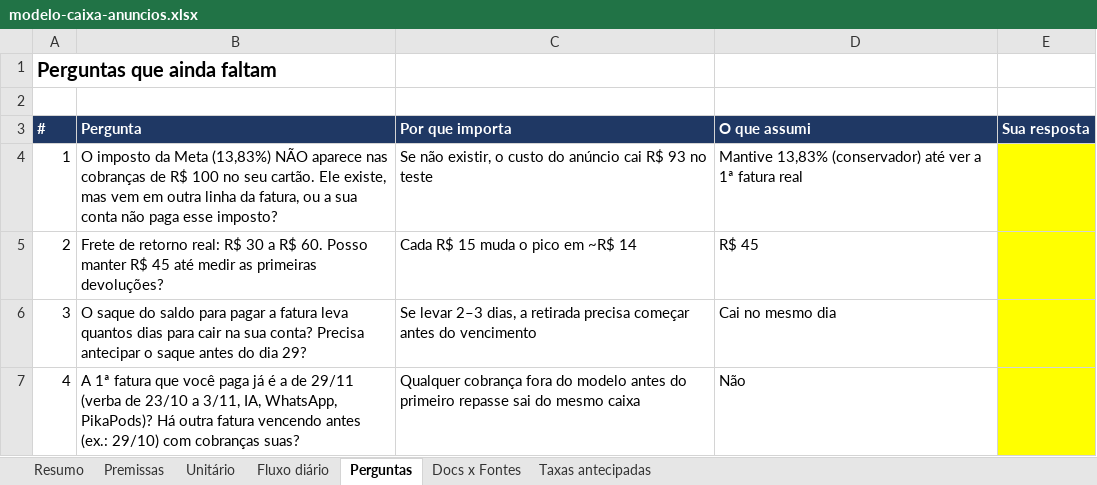
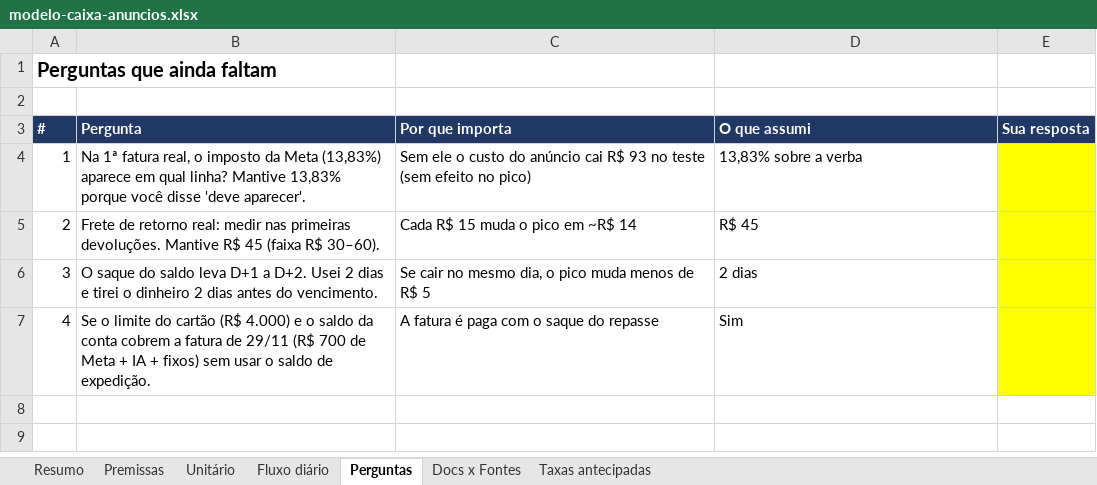
Before and after one commit to rodrigovaroto-wq/Ricos-com-AI, an Excel workbook: docs/operacao/modelo-caixa-anuncios.xlsx, sheet Perguntas, drawn as a sheet; values as stored, in another font and other column widths than the file's, no borders; the diff names each change by its address in the sheet, - before the commit and + after, or states it on an @@ line.

```diff
--- a/docs/operacao/modelo-caixa-anuncios.xlsx (sheet Perguntas)
+++ b/docs/operacao/modelo-caixa-anuncios.xlsx (sheet Perguntas)
-B4 (Pergunta): O imposto da Meta (13,83%) NÃO aparece nas cobranças de R$ 100 no seu cartão. Ele existe, mas vem em outra linha da fatura, ou a sua conta não paga esse imposto?
+B4 (Pergunta): Na 1ª fatura real, o imposto da Meta (13,83%) aparece em qual linha? Mantive 13,83% porque você disse 'deve aparecer'.
-C4 (Por que importa): Se não existir, o custo do anúncio cai R$ 93 no teste
+C4 (Por que importa): Sem ele o custo do anúncio cai R$ 93 no teste (sem efeito no pico)
-D4 (O que assumi): Mantive 13,83% (conservador) até ver a 1ª fatura real
+D4 (O que assumi): 13,83% sobre a verba
-B5 (Pergunta): …retorno real: R$ 30 a R$ 60. Posso manter R$ 45 até medir as primeiras devoluções?
+B5 (Pergunta): …retorno real: medir nas primeiras devoluções. Mantive R$ 45 (faixa R$ 30–60).
-B6 (Pergunta): …do saldo para pagar a fatura leva quantos dias para cair na sua conta? Precisa antecipar o saque antes do dia 29?
+B6 (Pergunta): …do saldo leva D+1 a D+2. Usei 2 dias e tirei o dinheiro 2 dias antes do vencimento.
-C6 (Por que importa): Se levar 2–3 dias, a retirada precisa começar antes do vencimento
+C6 (Por que importa): Se cair no mesmo dia, o pico muda menos de R$ 5
-D6 (O que assumi): Cai no mesmo dia
+D6 (O que assumi): 2 dias
-B7 (Pergunta): A 1ª fatura que você paga já é a de 29/11 (verba de 23/10 a 3/11, IA, WhatsApp, PikaPods)? Há outra fatura vencendo antes (ex.: 29/10) com cobranças suas?
+B7 (Pergunta): Se o limite do cartão (R$ 4.000) e o saldo da conta cobrem a fatura de 29/11 (R$ 700 de Meta + IA + fixos) sem usar o saldo de expedição.
-C7 (Por que importa): Qualquer cobrança fora do modelo antes do primeiro repasse sai do mesmo caixa
+C7 (Por que importa): A fatura é paga com o saque do repasse
-D7 (O que assumi): Não
+D7 (O que assumi): Sim
```
Also changed, not shown: sheet Fluxo diário, sheet Premissas, sheet Docs x Fontes, sheet Taxas antecipadas, formulas that keep their value, 13 other files.
